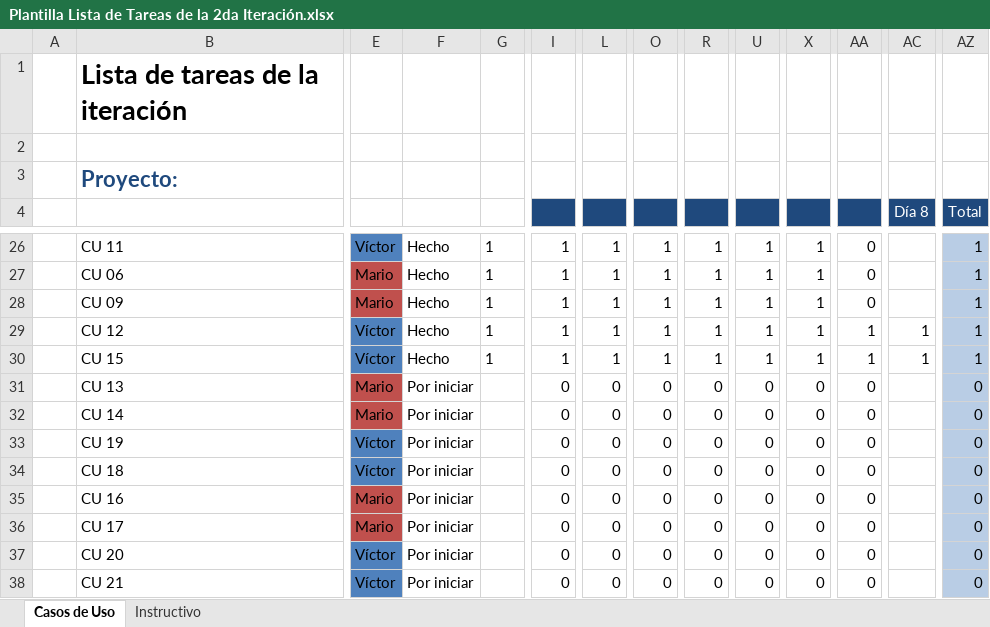
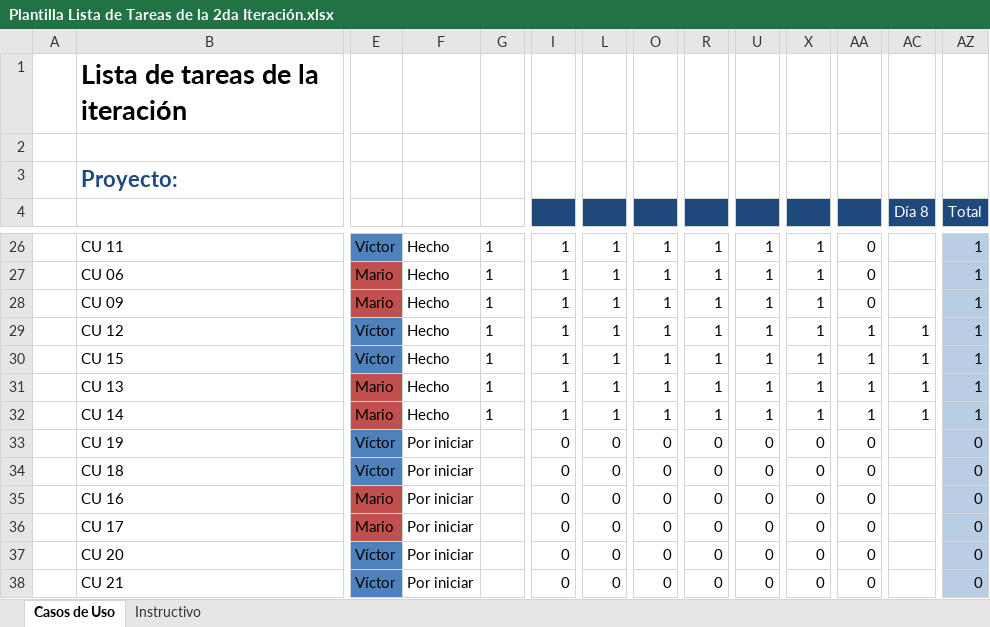
Before and after one commit to Senzho/DesarrolloSoftwareISO, an Excel workbook: Plantillas/Plantilla Lista de Tareas de la 2da Iteración.xlsx, sheet Casos de Uso, drawn as a sheet; only a part is shown, gaps mark what is left out; values as stored, in another font and other column widths than the file's, no borders; the diff names each change by its address in the sheet, - before the commit and + after, or states it on an @@ line.

Commit message:
Diagramas de robustez y secuencia CU13 y 14
Se crean los diagramas de robustez y secuencia de los casos de uso
Consultar historial de pago de profesores y registrar pago de profesor
asi como modificaciones menores en el modelo de dominio

```diff
--- a/Plantillas/Plantilla Lista de Tareas de la 2da Iteración.xlsx (sheet Casos de Uso)
+++ b/Plantillas/Plantilla Lista de Tareas de la 2da Iteración.xlsx (sheet Casos de Uso)
-F31:F32: Por iniciar
+F31:F32: Hecho
-G31:G32: (empty)
+G31:G32: 1
-I31:I32: 0
+I31:I32: 1
-L31:L32: 0
+L31:L32: 1
-O31:O32: 0
+O31:O32: 1
-R31:R32: 0
+R31:R32: 1
-U31:U32: 0
+U31:U32: 1
-X31:X32: 0
+X31:X32: 1
-AA31:AA32: 0
+AA31:AA32: 1
-AC31:AC32 (Día 8): (empty)
+AC31:AC32 (Día 8): 1
-AZ31:AZ32 (Total): 0
+AZ31:AZ32 (Total): 1
```
Also changed, not shown: Plantillas/Plantilla de Casos de Uso.xlsx, 3 other files.
